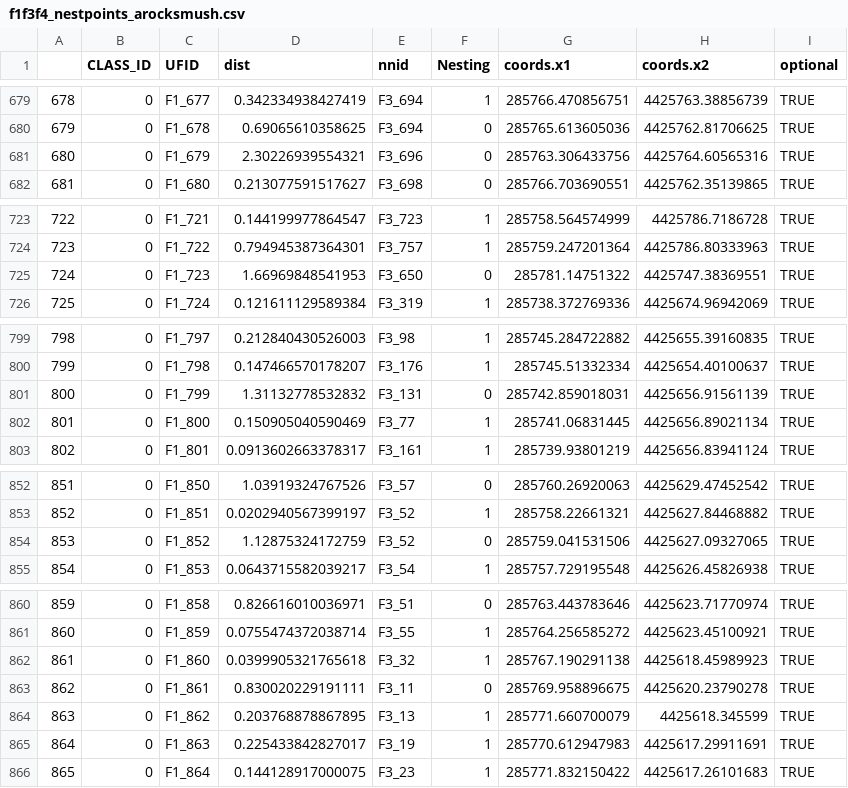
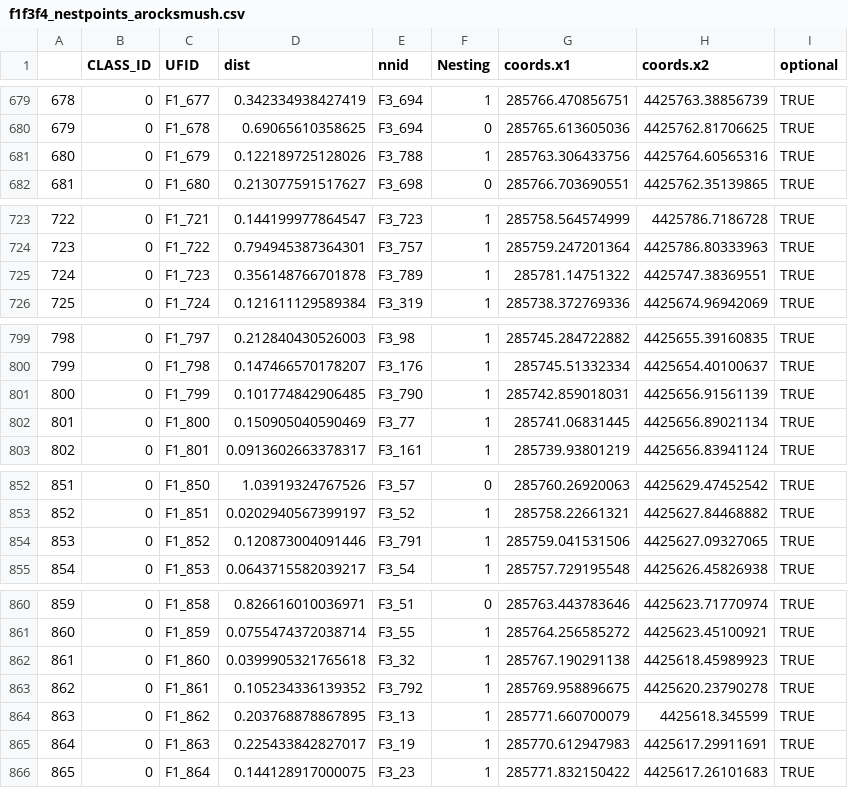
Before and after one commit to UAVWaterbird/nesttracker, a CSV file: f1f3f4_nestpoints_arocksmush.csv, drawn as a sheet; only a part is shown, gaps mark what is left out; the diff covers the shown part only.

```diff
--- a/f1f3f4_nestpoints_arocksmush.csv
+++ b/f1f3f4_nestpoints_arocksmush.csv
@@ -680,3 +680,3 @@
 "679",0,"F1_678",0.69065610358625,"F3_694",0,285765.613605036,4425762.81706625,TRUE
-"680",0,"F1_679",2.30226939554321,"F3_696",0,285763.306433756,4425764.60565316,TRUE
+"680",0,"F1_679",0.122189725128026,"F3_788",1,285763.306433756,4425764.60565316,TRUE
 "681",0,"F1_680",0.213077591517627,"F3_698",0,285766.703690551,4425762.35139865,TRUE
@@ -724,3 +724,3 @@
 "723",0,"F1_722",0.794945387364301,"F3_757",1,285759.247201364,4425786.80333963,TRUE
-"724",0,"F1_723",1.66969848541953,"F3_650",0,285781.14751322,4425747.38369551,TRUE
+"724",0,"F1_723",0.356148766701878,"F3_789",1,285781.14751322,4425747.38369551,TRUE
 "725",0,"F1_724",0.121611129589384,"F3_319",1,285738.372769336,4425674.96942069,TRUE
@@ -800,3 +800,3 @@
 "799",0,"F1_798",0.147466570178207,"F3_176",1,285745.51332334,4425654.40100637,TRUE
-"800",0,"F1_799",1.31132778532832,"F3_131",0,285742.859018031,4425656.91561139,TRUE
+"800",0,"F1_799",0.101774842906485,"F3_790",1,285742.859018031,4425656.91561139,TRUE
 "801",0,"F1_800",0.150905040590469,"F3_77",1,285741.06831445,4425656.89021134,TRUE
@@ -853,3 +853,3 @@
 "852",0,"F1_851",0.0202940567399197,"F3_52",1,285758.22661321,4425627.84468882,TRUE
-"853",0,"F1_852",1.12875324172759,"F3_52",0,285759.041531506,4425627.09327065,TRUE
+"853",0,"F1_852",0.120873004091446,"F3_791",1,285759.041531506,4425627.09327065,TRUE
 "854",0,"F1_853",0.0643715582039217,"F3_54",1,285757.729195548,4425626.45826938,TRUE
@@ -862,3 +862,3 @@
 "861",0,"F1_860",0.0399905321765618,"F3_32",1,285767.190291138,4425618.45989923,TRUE
-"862",0,"F1_861",0.830020229191111,"F3_11",0,285769.958896675,4425620.23790278,TRUE
+"862",0,"F1_861",0.105234336139352,"F3_792",1,285769.958896675,4425620.23790278,TRUE
 "863",0,"F1_862",0.203768878867895,"F3_13",1,285771.660700079,4425618.345599,TRUE
```
Also changed, not shown: 5 added rows and 25 edited cells elsewhere in this file, Errormeans.csv, TwoDayResults_TEMP.csv, 34 other files.
